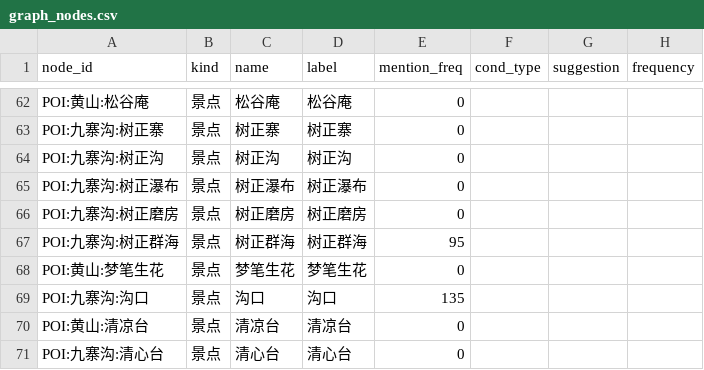
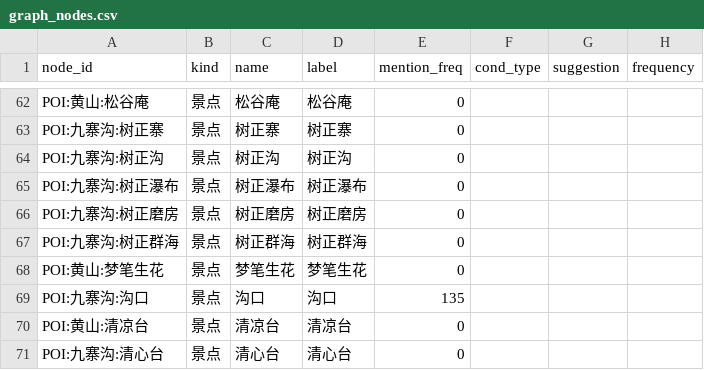
Before and after one commit to Breeze1733/Data-Mining-Course-Lab, a CSV file: task6/output/graph_nodes.csv, drawn as a sheet; only a part is shown, gaps mark what is left out.

Commit message:
optimize(task4): P3集合类消解v3+停用词黑名单解除（消解0.450→0.475）

```diff
--- a/task6/output/graph_nodes.csv
+++ b/task6/output/graph_nodes.csv
@@ -66,3 +66,3 @@ POI:九寨沟:树正瀑布,景点,树正瀑布,树正瀑布,0,,,
 POI:九寨沟:树正磨房,景点,树正磨房,树正磨房,0,,,
-POI:九寨沟:树正群海,景点,树正群海,树正群海,95,,,
+POI:九寨沟:树正群海,景点,树正群海,树正群海,0,,,
 POI:黄山:梦笔生花,景点,梦笔生花,梦笔生花,0,,,
```
Also changed, not shown: 22 other files.
